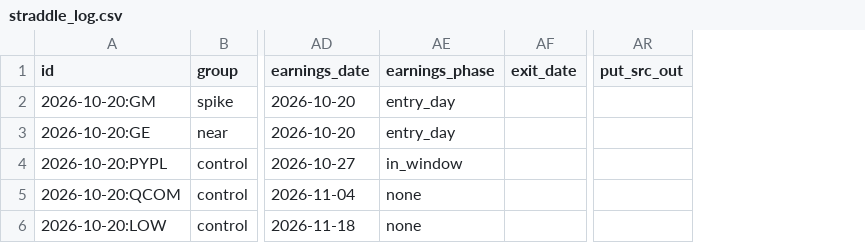
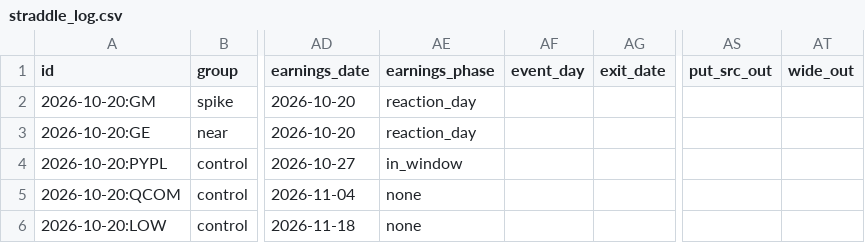
Before and after one commit to mehpackers13/options-bot, a CSV file: data/straddle_log.csv, drawn as a sheet; only a part is shown, gaps mark what is left out; the diff names each change by its address in the sheet, - before the commit and + after, or states it on an @@ line.

```diff
--- a/data/straddle_log.csv
+++ b/data/straddle_log.csv
+column AF (event_day), empty
+column AT (wide_out), empty
-AE2:AE3 (earnings_phase): entry_day
+AE2:AE3 (earnings_phase): reaction_day
```
Also changed, not shown: 8 other files.
